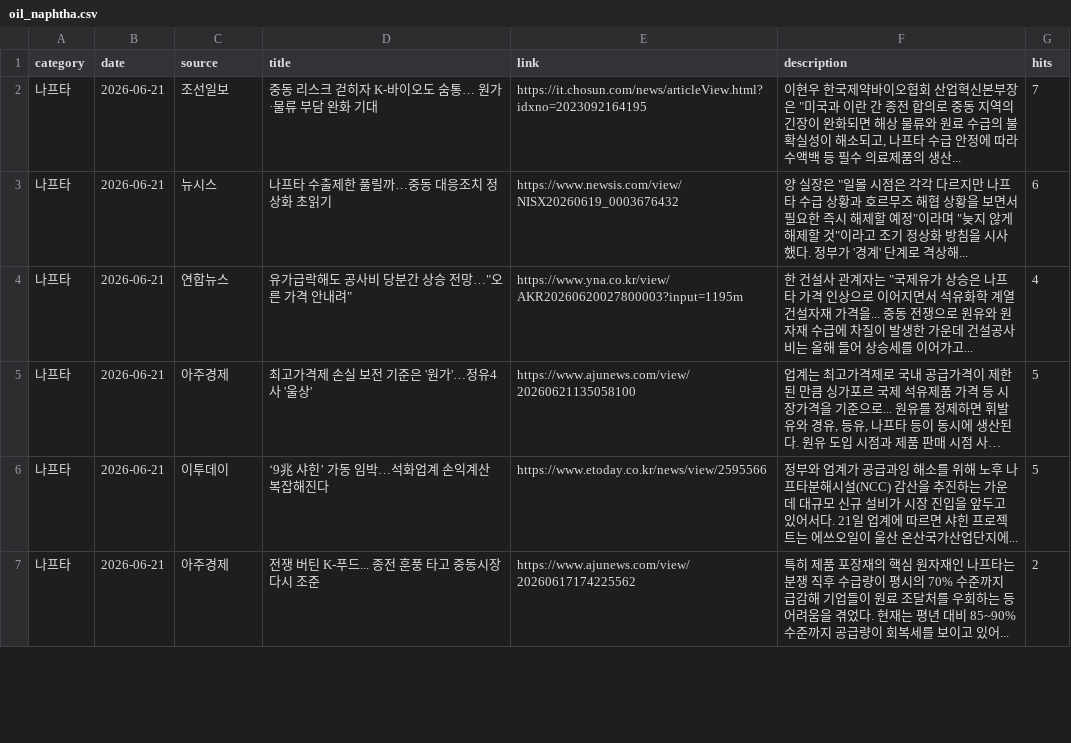
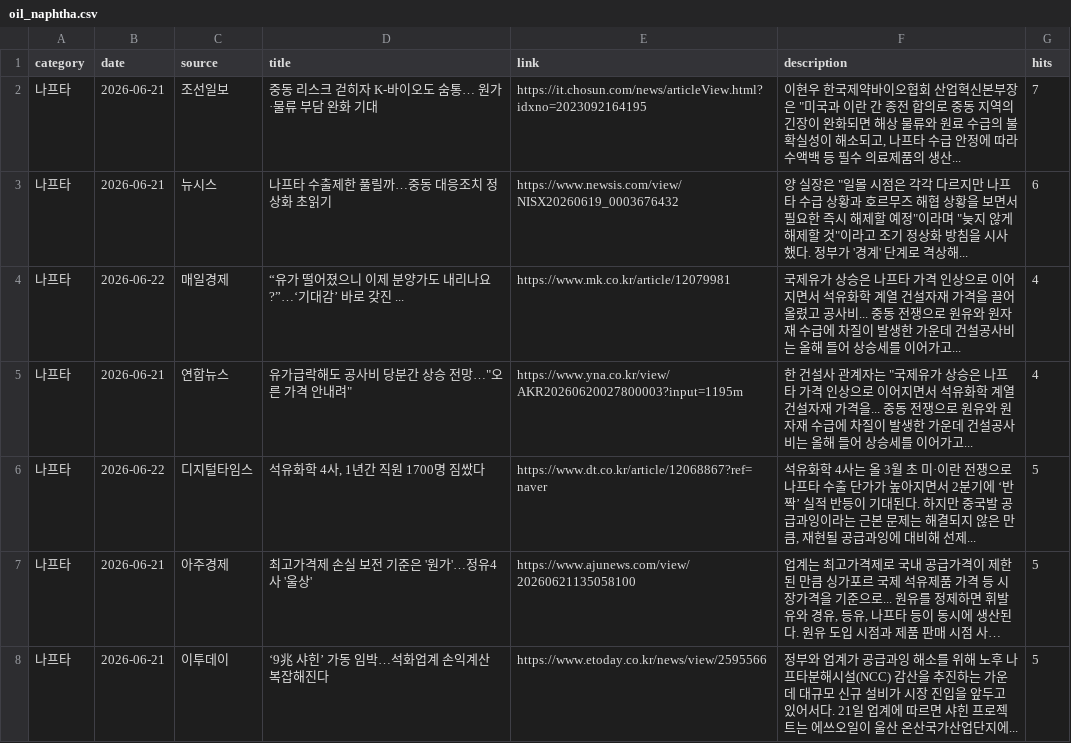
Before and after one commit to hdec-daily-news/oil-naphtha, a CSV file: oil_naphtha.csv, drawn as a sheet; only a part is shown; long unchanged cells end in …; removed rows and columns are numbered as before the commit, all else as after; the diff covers the shown part only; the diff names each change by its address in the sheet, - before the commit and + after, or states it on an @@ line.

```diff
--- a/oil_naphtha.csv
+++ b/oil_naphtha.csv
+row 4: 나프타 | 2026-06-22 | 매일경제 | “유가 떨어졌으니 이제 분양가도 내리나요?”…‘기대감’ 바로 갖진 ... | https://www.mk.co.kr/article/12079981 | 국제유가 상승은 나프타 가격 인상으로 이어지면서 석유화학 계열 건설자재 가격을 끌어올렸고 공사비... 중동 전쟁으로 원유와 원자재 수급에 차질이 발생한 가운데 건설공사비는 올해 들어 상승세를 이어가고... | 4
+row 6: 나프타 | 2026-06-22 | 디지털타임스 | 석유화학 4사, 1년간 직원 1700명 짐쌌다 | https://www.dt.co.kr/article/12068867?ref=naver | 석유화학 4사는 올 3월 초 미·이란 전쟁으로 나프타 수출 단가가 높아지면서 2분기에 ‘반짝’ 실적 반등이 기대된다. 하지만 중국발 공급과잉이라는 근본 문제는 해결되지 않은 만큼, 재현될 공급과잉에 대비해 선제... | 5
-row 7: 나프타 | 2026-06-21 | 아주경제 | 전쟁 버틴 K-푸드... 종전 훈풍 타고 중동시장 다시 조준 | https://www.ajunews.com/view/20260617174225562 | 특히 제품 포장재의 핵심 원자재인 나프타는 분쟁 직후 수급량이 평시의 70% 수준까지 급감해 기업들이 원료 조달처를 우회하는 등 어려움을 겪었다. 현재는 평년 대비 85~90% 수준까지 공급량이 회복세를 보이고 있어... | 2
```
Also changed, not shown: 8 added rows, 9 removed rows and 24 edited cells elsewhere in this file, 1 other file.
